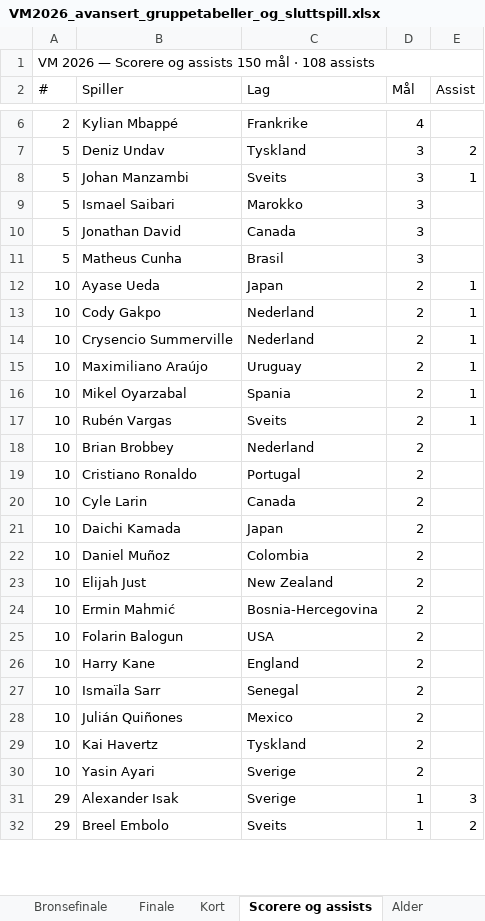
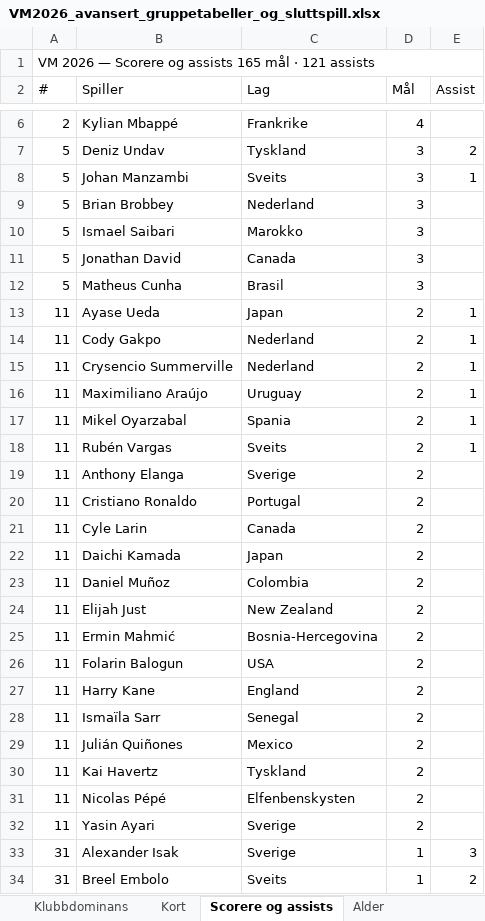
Before and after one commit to cathrinei/vm2026-statistikk, an Excel workbook: VM2026_avansert_gruppetabeller_og_sluttspill.xlsx, sheet Scorere og assists, drawn as a sheet; only a part is shown, gaps mark what is left out; values as stored, in another font and other column widths than the file's, no cell formats; removed rows and columns are numbered as before the commit, all else as after; the diff covers the shown part only; the diff names each change by its address in the sheet, - before the commit and + after, or states it on an @@ line.

```diff
--- a/VM2026_avansert_gruppetabeller_og_sluttspill.xlsx (sheet Scorere og assists)
+++ b/VM2026_avansert_gruppetabeller_og_sluttspill.xlsx (sheet Scorere og assists)
-A1 (#): …og assists 150 mål · 108 assists
+A1 (#): …og assists 165 mål · 121 assists
+row 9: 5 | Brian Brobbey | Nederland | 3
-A13:A18 (#): 10
+A13:A18 (#): 11
-row 18: 10 | Brian Brobbey | Nederland | 2
+row 19: 11 | Anthony Elanga | Sverige | 2
-A20:A30 (#): 10
+A20:A30 (#): 11
+row 31: 11 | Nicolas Pépé | Elfenbenskysten | 2
-A32 (#): 10
+A32 (#): 11
-A33:A34 (#): 29
+A33:A34 (#): 31
```
Also changed, not shown: 22 added rows, 5 removed rows and 137 edited cells elsewhere in this sheet, sheet Lagstatistikk, sheet Kort, sheet Gruppe E, sheet Gruppe F, sheet Gruppe D, sheet Ballbesittelse, 4 more sheets, other sheet tabs, cell formats, 9 other files.
